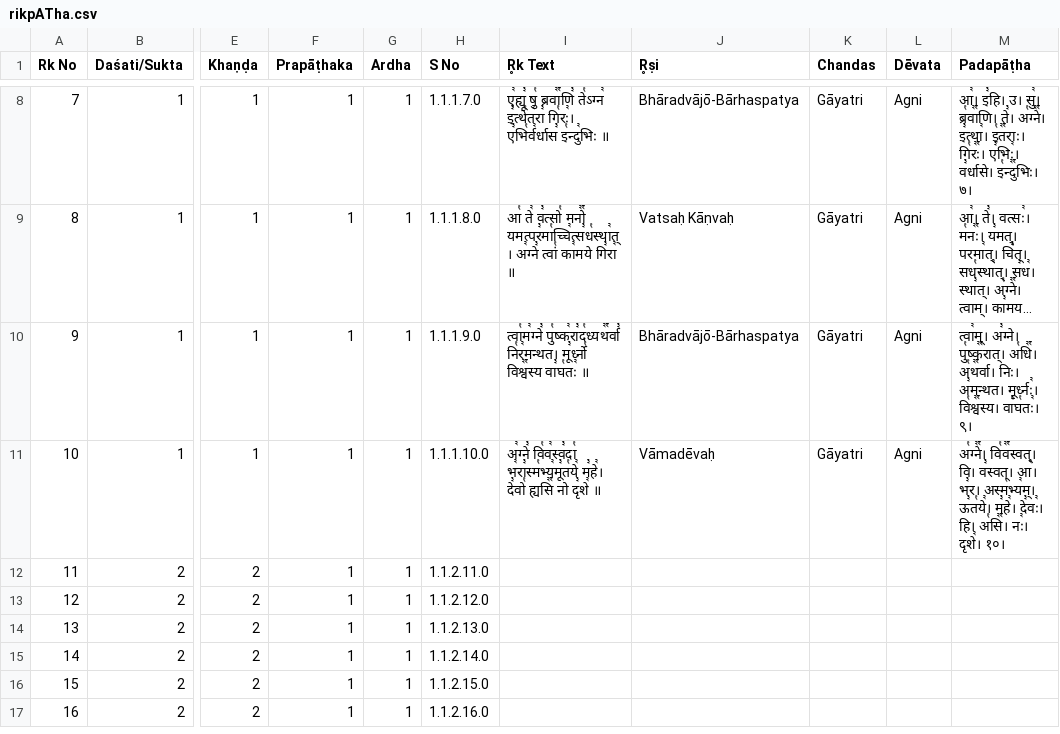
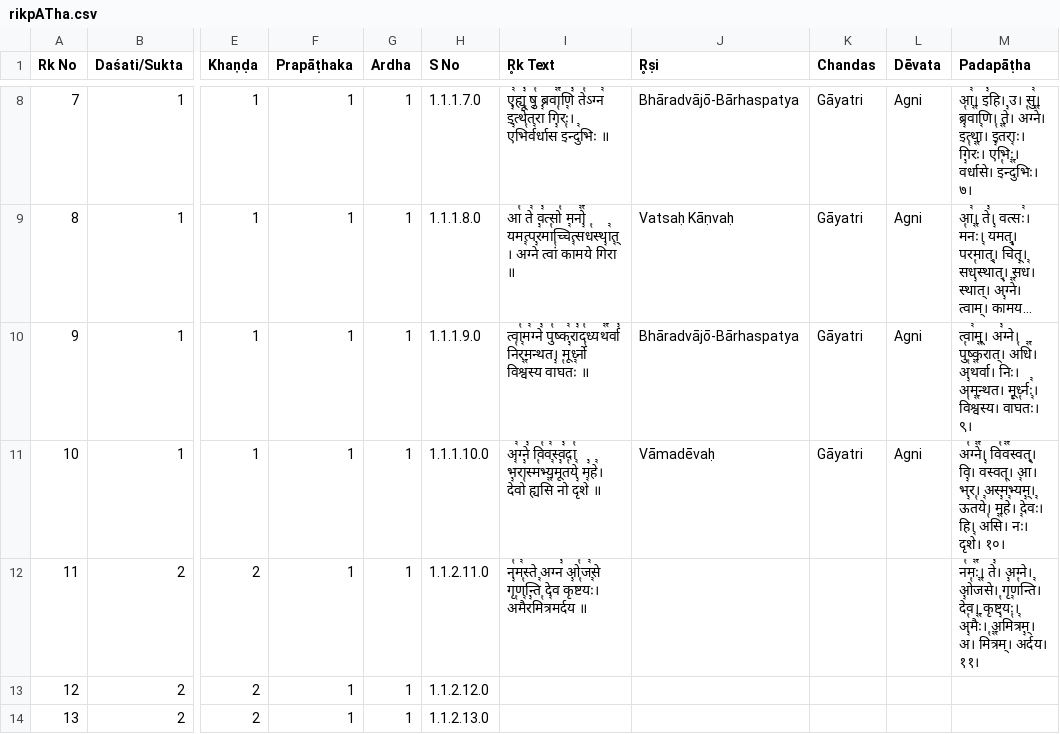
Before and after one commit to f20240810-art/sAmam, a CSV file: malola-organization/rikpATha.csv, drawn as a sheet; only a part is shown, gaps mark what is left out; the shorter side is filled out with more unchanged rows; long unchanged cells end in …; the diff names each change by its address in the sheet, - before the commit and + after, or states it on an @@ line.

Commit message:
Update rikpATha.csv

```diff
--- a/malola-organization/rikpATha.csv
+++ b/malola-organization/rikpATha.csv
-I12 (R̥k Text): (empty)
+I12 (R̥k Text): न꣡म꣢स्ते अग्न꣣ ओ꣡ज꣢से गृ꣣ण꣡न्ति꣢ देव कृ꣣ष्ट꣡यः꣢। अ꣡मै꣢र꣣मि꣡त्र꣢मर्दय ॥
-M12 (Padapāṭha): (empty)
+M12 (Padapāṭha): न꣡मः꣢꣯। ते꣣। अग्ने। ओ꣡ज꣢꣯से। गृ꣣ण꣡न्ति꣢। दे꣣व। कृष्ट꣡यः꣢। अ꣡मैः꣢꣯। अ꣣मि꣡त्र꣢म्। अ꣣। मि꣡त्र꣢꣯म्। अ꣣र्दय। ११।
```
